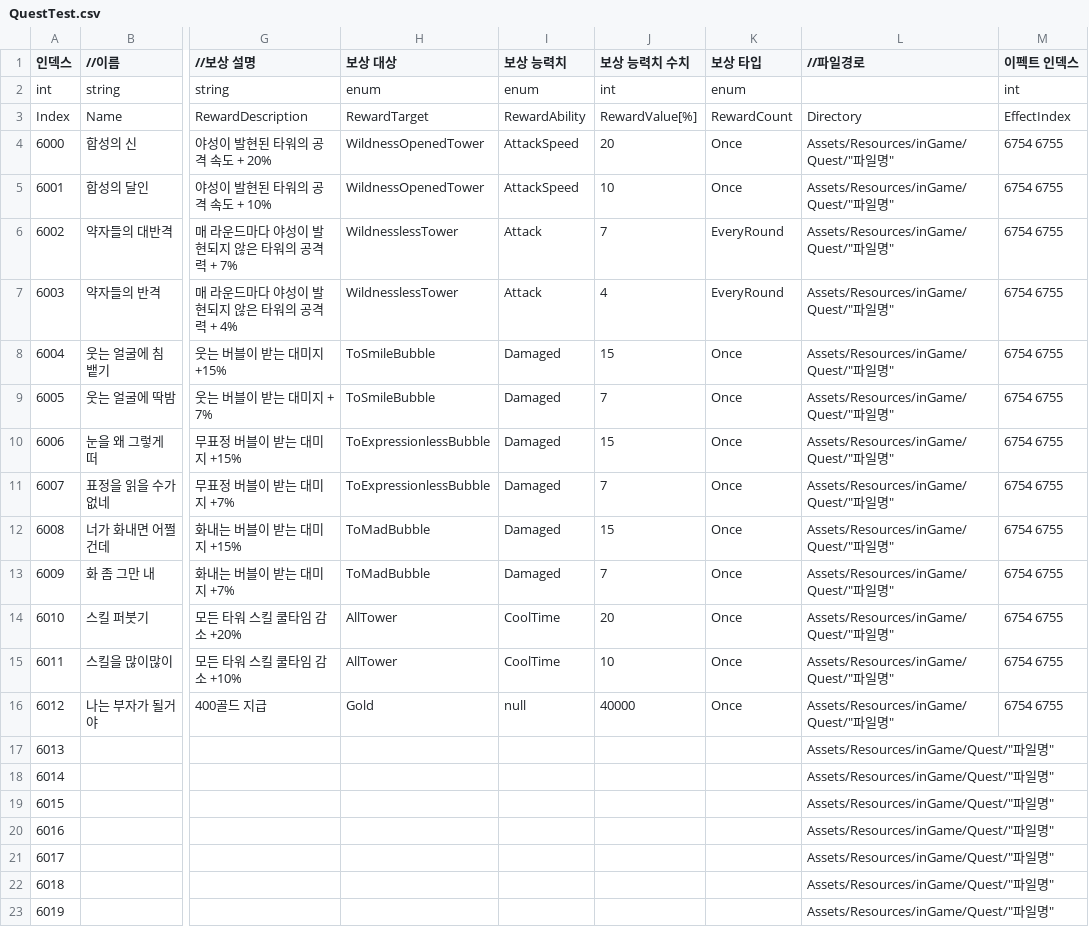
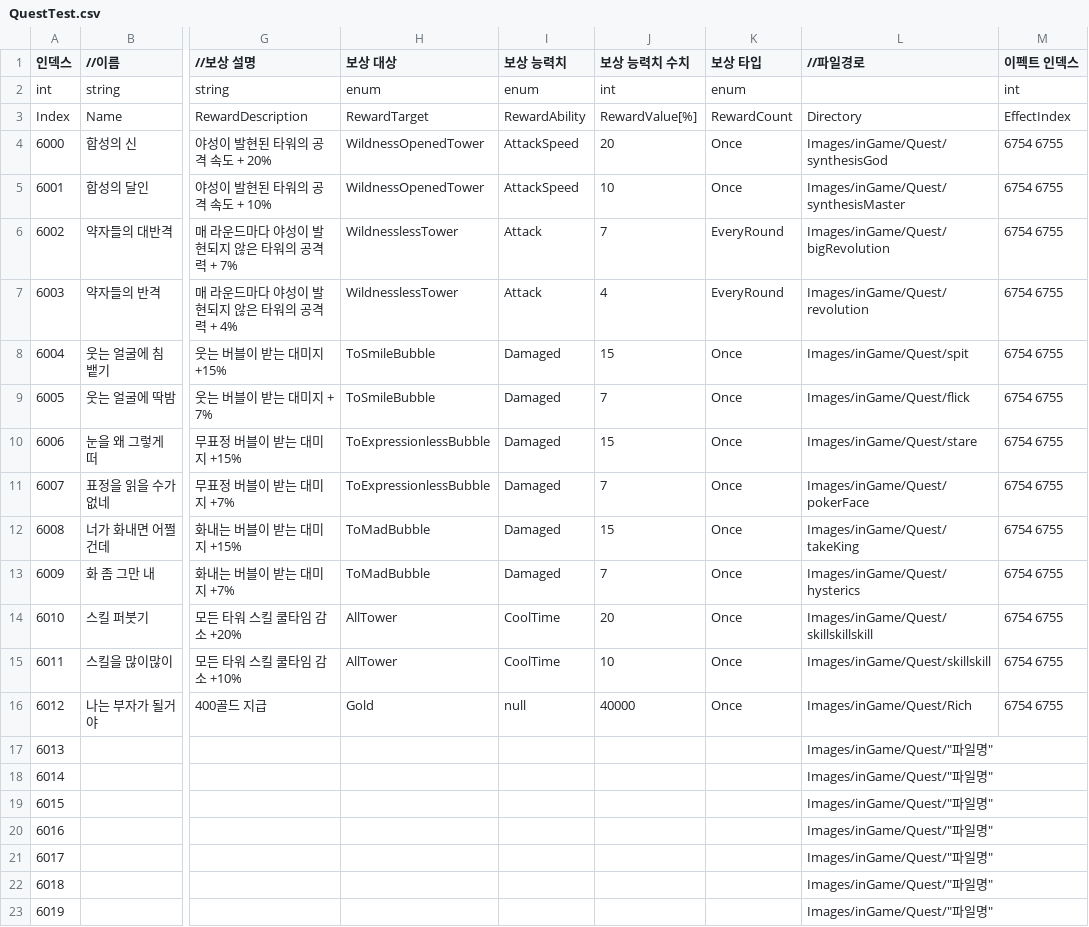
Before and after one commit to choiminsun24/BubbleRush, a CSV file: Assets/Resources/Data/inGame/QuestTest.csv, drawn as a sheet; only a part is shown, gaps mark what is left out; the diff names each change by its address in the sheet, - before the commit and + after, or states it on an @@ line.

```diff
--- a/Assets/Resources/Data/inGame/QuestTest.csv
+++ b/Assets/Resources/Data/inGame/QuestTest.csv
-L4 (//파일경로): Assets/Resources/inGame/Quest/"파일명"
+L4 (//파일경로): Images/inGame/Quest/synthesisGod
-L5 (//파일경로): Assets/Resources/inGame/Quest/"파일명"
+L5 (//파일경로): Images/inGame/Quest/synthesisMaster
-L6 (//파일경로): Assets/Resources/inGame/Quest/"파일명"
+L6 (//파일경로): Images/inGame/Quest/bigRevolution
-L7 (//파일경로): Assets/Resources/inGame/Quest/"파일명"
+L7 (//파일경로): Images/inGame/Quest/revolution
-L8 (//파일경로): Assets/Resources/inGame/Quest/"파일명"
+L8 (//파일경로): Images/inGame/Quest/spit
-L9 (//파일경로): Assets/Resources/inGame/Quest/"파일명"
+L9 (//파일경로): Images/inGame/Quest/flick
-L10 (//파일경로): Assets/Resources/inGame/Quest/"파일명"
+L10 (//파일경로): Images/inGame/Quest/stare
-L11 (//파일경로): Assets/Resources/inGame/Quest/"파일명"
+L11 (//파일경로): Images/inGame/Quest/pokerFace
-L12 (//파일경로): Assets/Resources/inGame/Quest/"파일명"
+L12 (//파일경로): Images/inGame/Quest/takeKing
-L13 (//파일경로): Assets/Resources/inGame/Quest/"파일명"
+L13 (//파일경로): Images/inGame/Quest/hysterics
-L14 (//파일경로): Assets/Resources/inGame/Quest/"파일명"
+L14 (//파일경로): Images/inGame/Quest/skillskillskill
-L15 (//파일경로): Assets/Resources/inGame/Quest/"파일명"
+L15 (//파일경로): Images/inGame/Quest/skillskill
-L16 (//파일경로): Assets/Resources/inGame/Quest/"파일명"
+L16 (//파일경로): Images/inGame/Quest/Rich
-L17:L23 (//파일경로): Assets/Resources/inGame/Quest/"파일명"
+L17:L23 (//파일경로): Images/inGame/Quest/"파일명"
```
Also changed, not shown: 1 other file.
